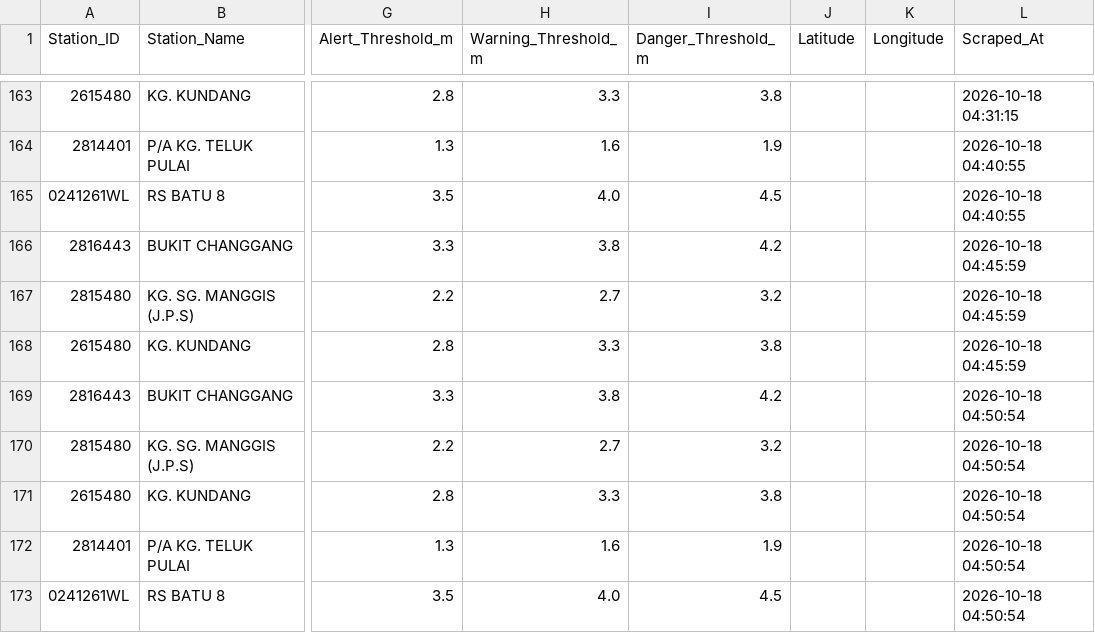
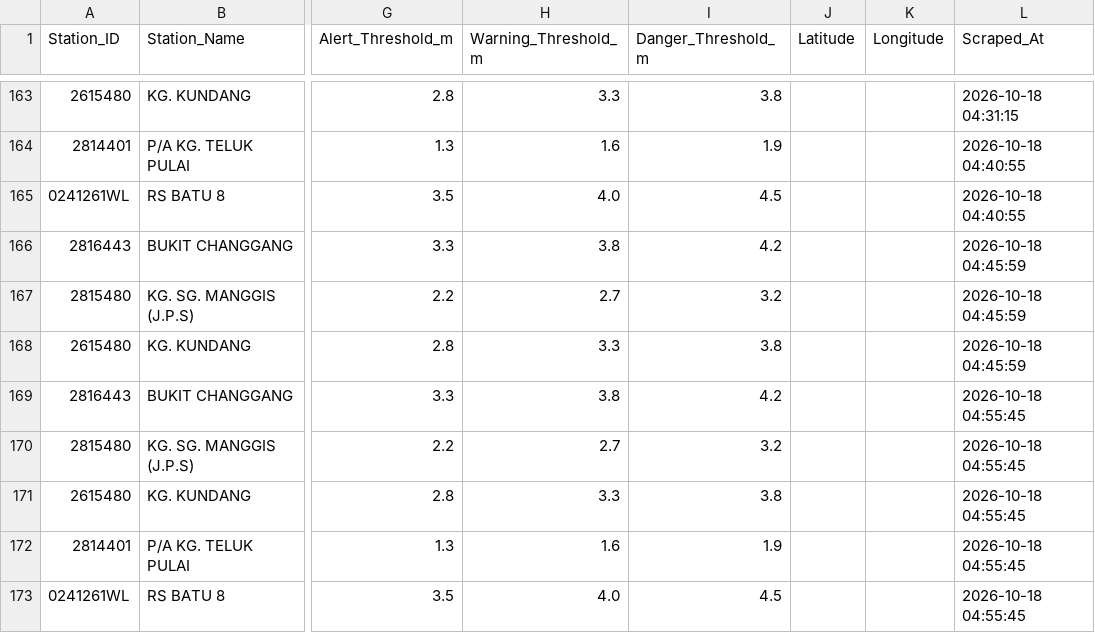
Before and after one commit to samanghs/banjir-water-level, a CSV file: selangor_water_level_data.csv, drawn as a sheet; only a part is shown, gaps mark what is left out; the diff names each change by its address in the sheet, - before the commit and + after, or states it on an @@ line.

```diff
--- a/selangor_water_level_data.csv
+++ b/selangor_water_level_data.csv
-L169:L173 (Scraped_At): 2026-10-18 04:50:54
+L169:L173 (Scraped_At): 2026-10-18 04:55:45
```
